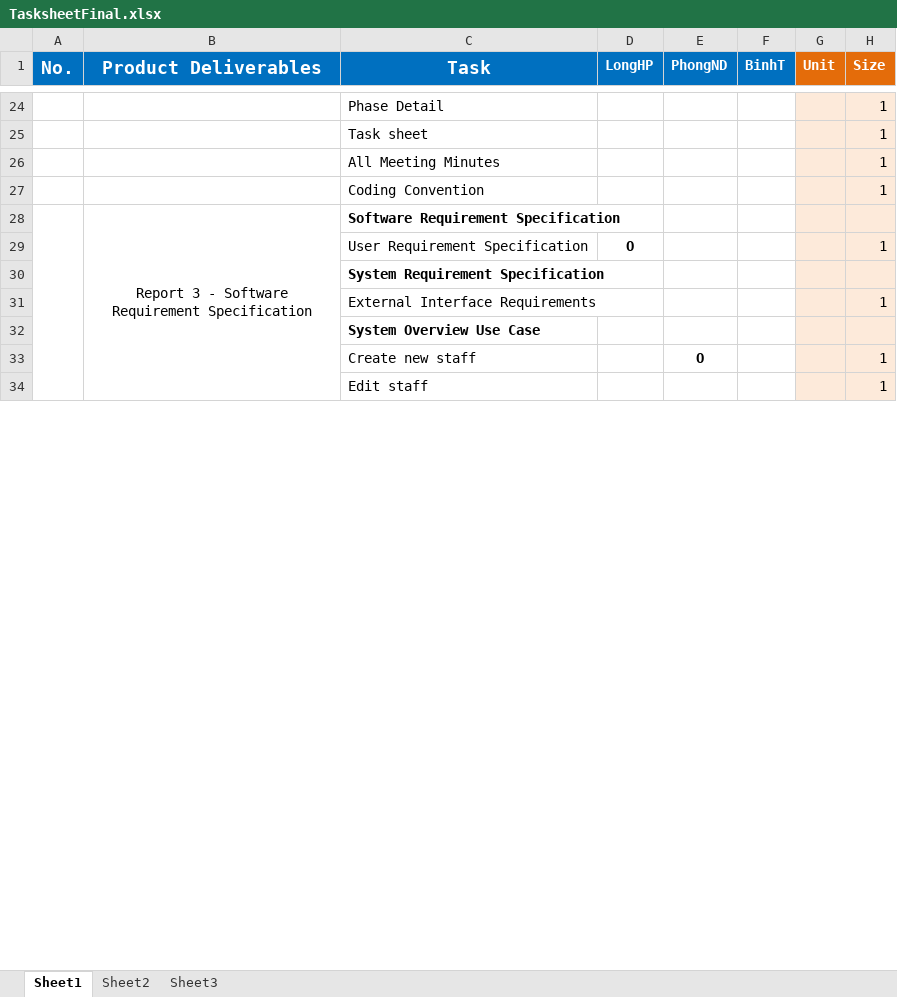
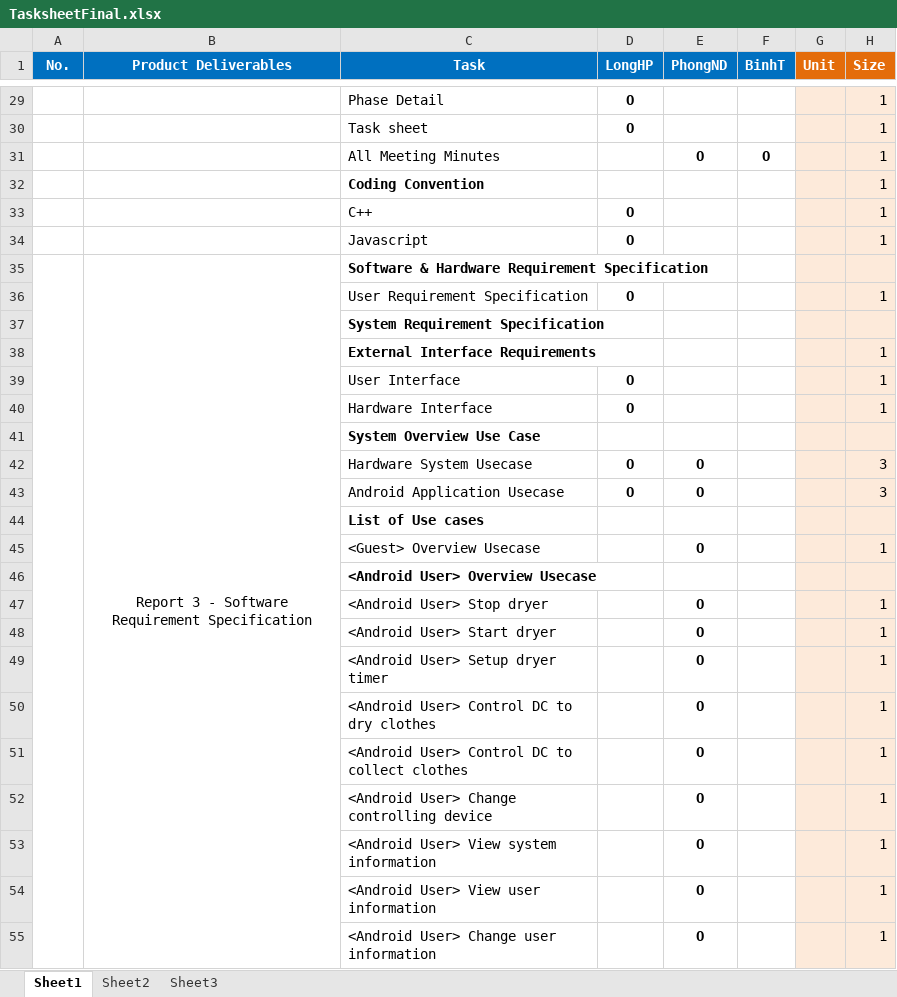
Before and after one commit to longhoang0304/DCDCS_Documentation, an Excel workbook: TasksheetFinal.xlsx, sheet Sheet1, drawn as a sheet; only a part is shown, gaps mark what is left out; values as stored, in another font and other column widths than the file's, no borders; removed rows and columns are numbered as before the commit, all else as after; the diff covers the shown part only; the diff names each change by its address in the sheet, - before the commit and + after, or states it on an @@ line.

```diff
--- a/TasksheetFinal.xlsx (sheet Sheet1)
+++ b/TasksheetFinal.xlsx (sheet Sheet1)
@@ A1:C1 text size: smaller @@
-D29:D30 (LongHP): (empty)
+D29:D30 (LongHP): O
-E31 (PhongND): (empty)
+E31 (PhongND): O
-F31 (BinhT): (empty)
+F31 (BinhT): O
-C32 bold: off
+C32 bold: on
+row 33:  |  | C++ | O |  |  |  | 1
+row 34:  |  | Javascript | O |  |  |  | 1
-C35 (Task): Software Requirement Specification
+C35 (Task): Software & Hardware Requirement Specification
-C38 bold: off
+C38 bold: on
+row 39:  |  | User Interface | O |  |  |  | 1
+row 40:  |  | Hardware Interface | O |  |  |  | 1
+row 42:  |  | Hardware System Usecase | O | O |  |  | 3
+row 43:  |  | Android Application Usecase | O | O |  |  | 3
+row 44:  |  | List of Use cases
-C45 (Task): Create new staff
+C45 (Task): <Guest> Overview Usecase
-row 34:  |  | Edit staff |  |  |  |  | 1
+row 46:  |  | <Android User> Overview Usecase
+row 47:  |  | <Android User> Stop dryer |  | O |  |  | 1
+row 48:  |  | <Android User> Start dryer |  | O |  |  | 1
+row 49:  |  | <Android User> Setup dryer timer |  | O |  |  | 1
+row 50:  |  | <Android User> Control DC to dry clothes |  | O |  |  | 1
+row 51:  |  | <Android User> Control DC to collect clothes |  | O |  |  | 1
+row 52:  |  | <Android User> Change controlling device |  | O |  |  | 1
+row 53:  |  | <Android User> View system information |  | O |  |  | 1
+row 54:  |  | <Android User> View user information |  | O |  |  | 1
+row 55:  |  | <Android User> Change user information |  | O |  |  | 1
```
Also changed, not shown: 141 added rows, 33 removed rows, 2 moved rows, 40 edited cells, cell formats and merged cells elsewhere in this sheet, 5 other files.
